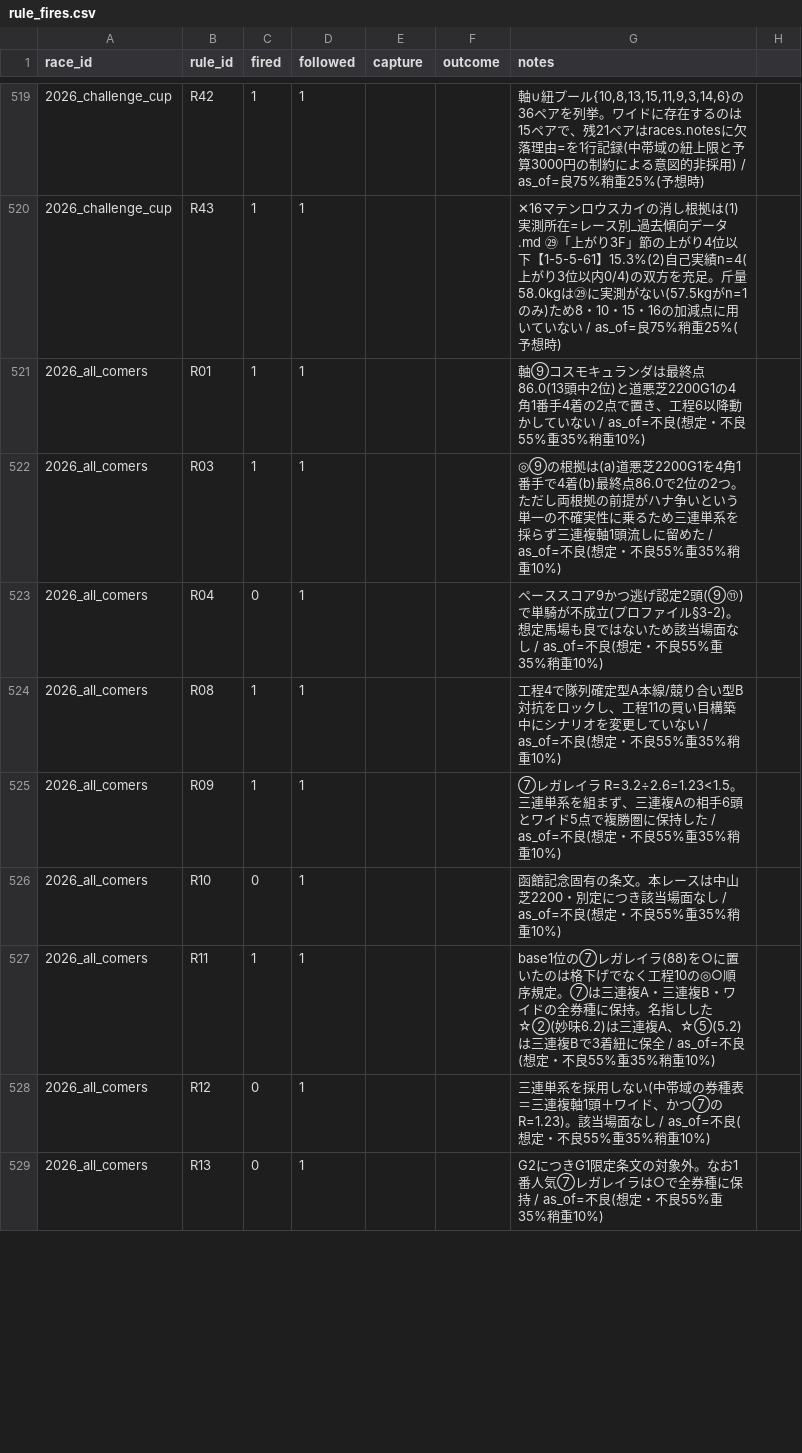
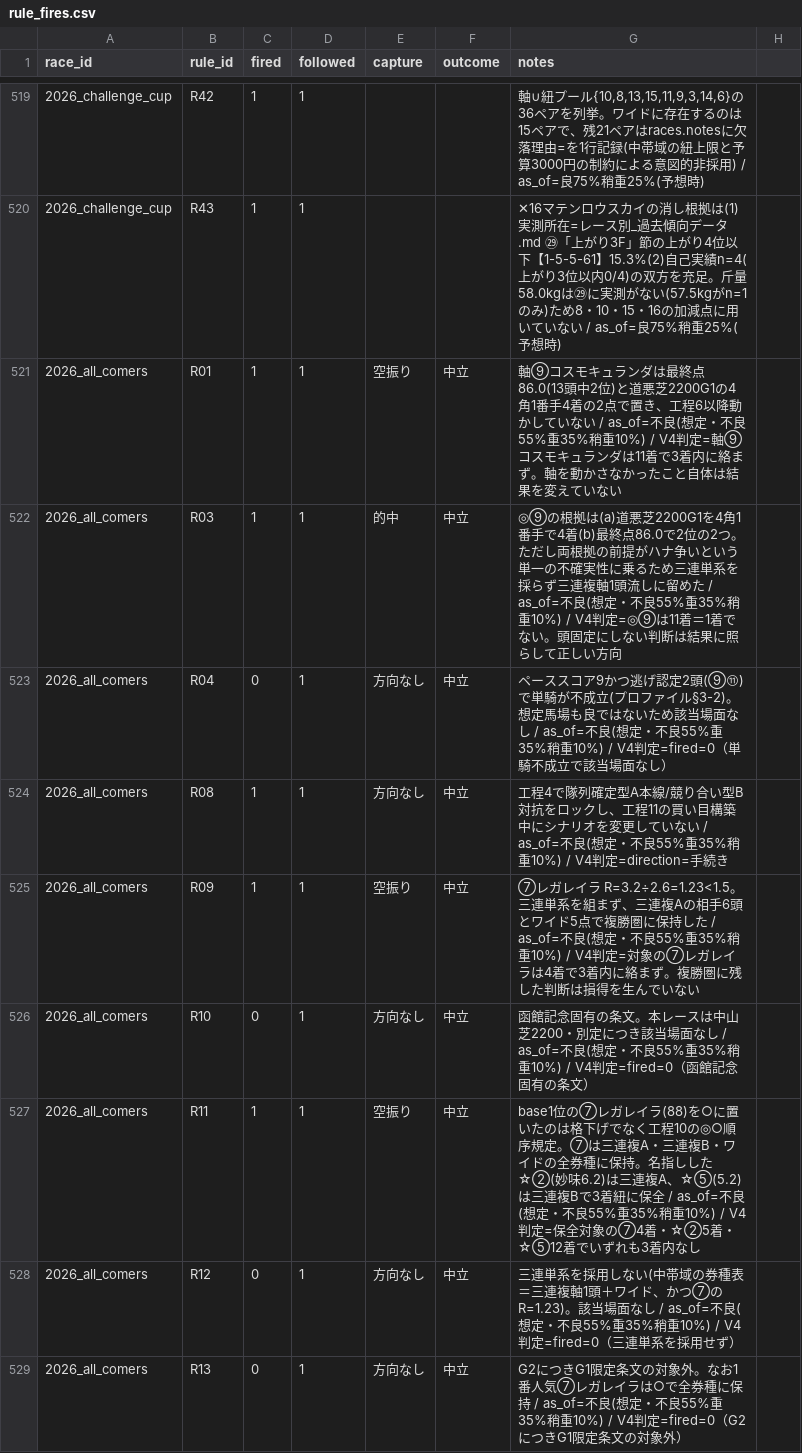
Before and after one commit to Atoyr/keiba, a CSV file: log/rule_fires.csv, drawn as a sheet; only a part is shown, gaps mark what is left out; the diff covers the shown part only; the diff names each change by its address in the sheet, - before the commit and + after, or states it on an @@ line.

```diff
--- a/log/rule_fires.csv
+++ b/log/rule_fires.csv
-E521 (capture): (empty)
+E521 (capture): 空振り
-F521:F529 (outcome): (empty)
+F521:F529 (outcome): 中立
-G521 (notes): …35%稍重10%)
+G521 (notes): …35%稍重10%) / V4判定=軸⑨コスモキュランダは11着で3着内に絡まず。軸を動かさなかったこと自体は結果を変えていない
-E522 (capture): (empty)
+E522 (capture): 的中
-G522 (notes): …35%稍重10%)
+G522 (notes): …35%稍重10%) / V4判定=◎⑨は11着＝1着でない。頭固定にしない判断は結果に照らして正しい方向
-E523:E524 (capture): (empty)
+E523:E524 (capture): 方向なし
-G523 (notes): …35%稍重10%)
+G523 (notes): …35%稍重10%) / V4判定=fired=0（単騎不成立で該当場面なし）
-G524 (notes): …35%稍重10%)
+G524 (notes): …35%稍重10%) / V4判定=direction=手続き
-E525 (capture): (empty)
+E525 (capture): 空振り
-G525 (notes): …35%稍重10%)
+G525 (notes): …35%稍重10%) / V4判定=対象の⑦レガレイラは4着で3着内に絡まず。複勝圏に残した判断は損得を生んでいない
-E526 (capture): (empty)
+E526 (capture): 方向なし
-G526 (notes): …35%稍重10%)
+G526 (notes): …35%稍重10%) / V4判定=fired=0（函館記念固有の条文）
-E527 (capture): (empty)
+E527 (capture): 空振り
-G527 (notes): …35%稍重10%)
+G527 (notes): …35%稍重10%) / V4判定=保全対象の⑦4着・☆②5着・☆⑤12着でいずれも3着内なし
-E528:E529 (capture): (empty)
+E528:E529 (capture): 方向なし
-G528 (notes): …35%稍重10%)
+G528 (notes): …35%稍重10%) / V4判定=fired=0（三連単系を採用せず）
-G529 (notes): …35%稍重10%)
+G529 (notes): …35%稍重10%) / V4判定=fired=0（G2につきG1限定条文の対象外）
```
Also changed, not shown: 78 edited cells elsewhere in this file, log/bets.csv, log/predictions.csv, 6 other files.
